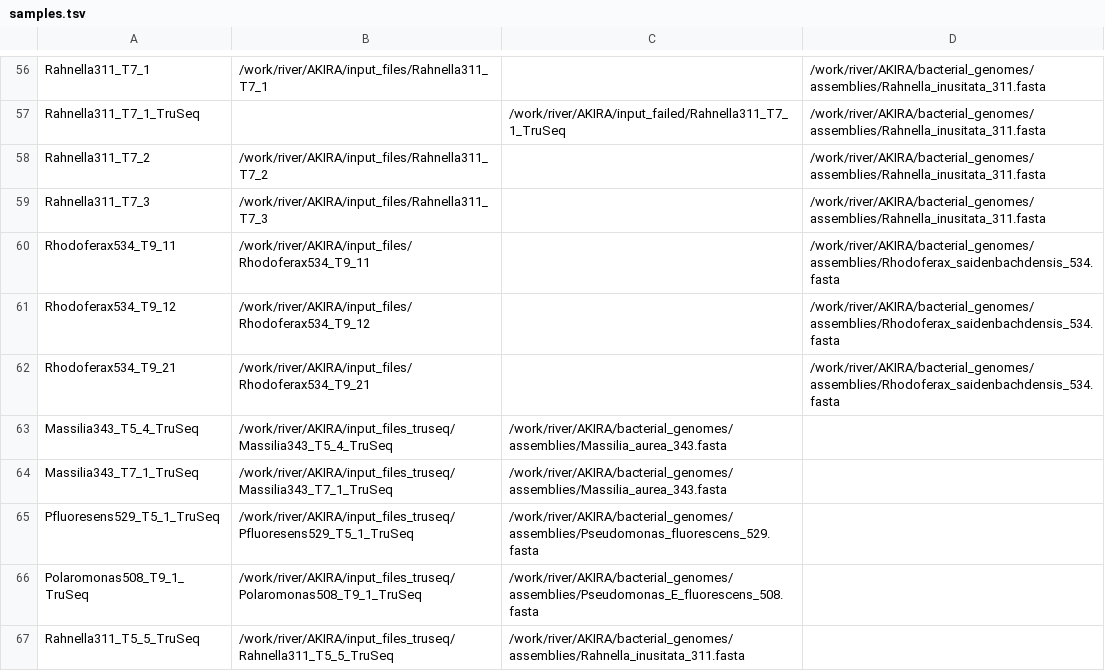
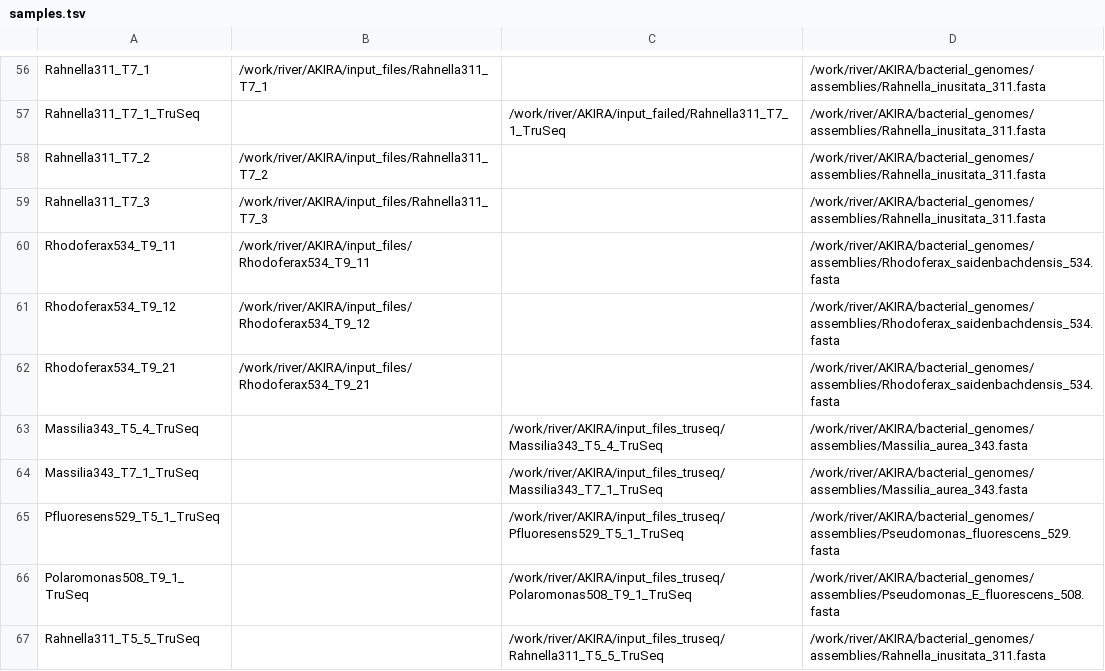
Before and after one commit to bhagavadgitadu22/PhageID, a TSV file: data/samples.tsv, drawn as a sheet; only a part is shown, gaps mark what is left out.

Commit message:
Fixed samples.tsv.

```diff
--- a/data/samples.tsv
+++ b/data/samples.tsv
@@ -62,6 +62,6 @@ Rhodoferax534_T9_12	/work/river/AKIRA/input_files/Rhodoferax534_T9_12		/work/riv
 Rhodoferax534_T9_21	/work/river/AKIRA/input_files/Rhodoferax534_T9_21		/work/river/AKIRA/bacterial_genomes/assemblies/Rhodoferax_saidenbachdensis_534.fasta
-Massilia343_T5_4_TruSeq	/work/river/AKIRA/input_files_truseq/Massilia343_T5_4_TruSeq	/work/river/AKIRA/bacterial_genomes/assemblies/Massilia_aurea_343.fasta
-Massilia343_T7_1_TruSeq	/work/river/AKIRA/input_files_truseq/Massilia343_T7_1_TruSeq	/work/river/AKIRA/bacterial_genomes/assemblies/Massilia_aurea_343.fasta
-Pfluoresens529_T5_1_TruSeq	/work/river/AKIRA/input_files_truseq/Pfluoresens529_T5_1_TruSeq	/work/river/AKIRA/bacterial_genomes/assemblies/Pseudomonas_fluorescens_529.fasta
-Polaromonas508_T9_1_TruSeq	/work/river/AKIRA/input_files_truseq/Polaromonas508_T9_1_TruSeq	/work/river/AKIRA/bacterial_genomes/assemblies/Pseudomonas_E_fluorescens_508.fasta
-Rahnella311_T5_5_TruSeq	/work/river/AKIRA/input_files_truseq/Rahnella311_T5_5_TruSeq	/work/river/AKIRA/bacterial_genomes/assemblies/Rahnella_inusitata_311.fasta
+Massilia343_T5_4_TruSeq		/work/river/AKIRA/input_files_truseq/Massilia343_T5_4_TruSeq	/work/river/AKIRA/bacterial_genomes/assemblies/Massilia_aurea_343.fasta
+Massilia343_T7_1_TruSeq		/work/river/AKIRA/input_files_truseq/Massilia343_T7_1_TruSeq	/work/river/AKIRA/bacterial_genomes/assemblies/Massilia_aurea_343.fasta
+Pfluoresens529_T5_1_TruSeq		/work/river/AKIRA/input_files_truseq/Pfluoresens529_T5_1_TruSeq	/work/river/AKIRA/bacterial_genomes/assemblies/Pseudomonas_fluorescens_529.fasta
+Polaromonas508_T9_1_TruSeq		/work/river/AKIRA/input_files_truseq/Polaromonas508_T9_1_TruSeq	/work/river/AKIRA/bacterial_genomes/assemblies/Pseudomonas_E_fluorescens_508.fasta
+Rahnella311_T5_5_TruSeq		/work/river/AKIRA/input_files_truseq/Rahnella311_T5_5_TruSeq	/work/river/AKIRA/bacterial_genomes/assemblies/Rahnella_inusitata_311.fasta
```
